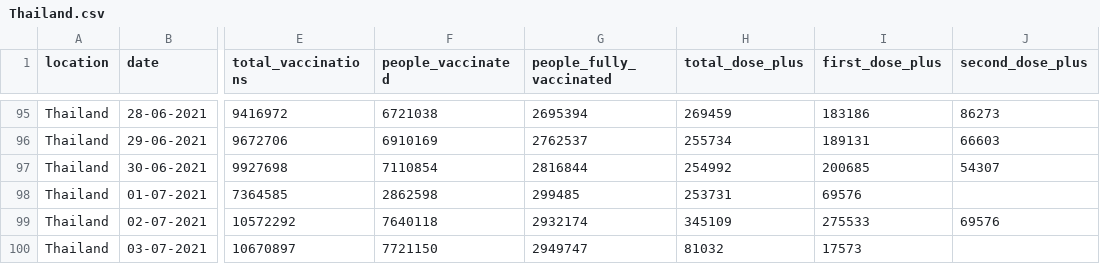
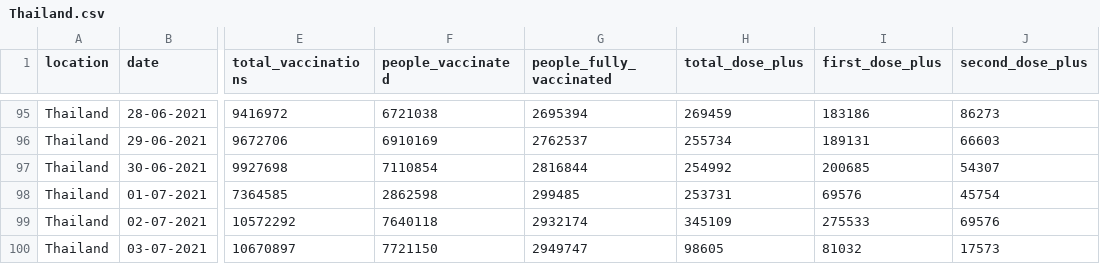
Before and after one commit to nathakits/covid-tracker-twitter-bot, a CSV file: data/Thailand.csv, drawn as a sheet; only a part is shown, gaps mark what is left out; the diff names each change by its address in the sheet, - before the commit and + after, or states it on an @@ line.

Commit message:
fix missing values

```diff
--- a/data/Thailand.csv
+++ b/data/Thailand.csv
-J98 (second_dose_plus): (empty)
+J98 (second_dose_plus): 45754
-H100 (total_dose_plus): 81032
+H100 (total_dose_plus): 98605
-I100 (first_dose_plus): 17573
+I100 (first_dose_plus): 81032
-J100 (second_dose_plus): (empty)
+J100 (second_dose_plus): 17573
```
